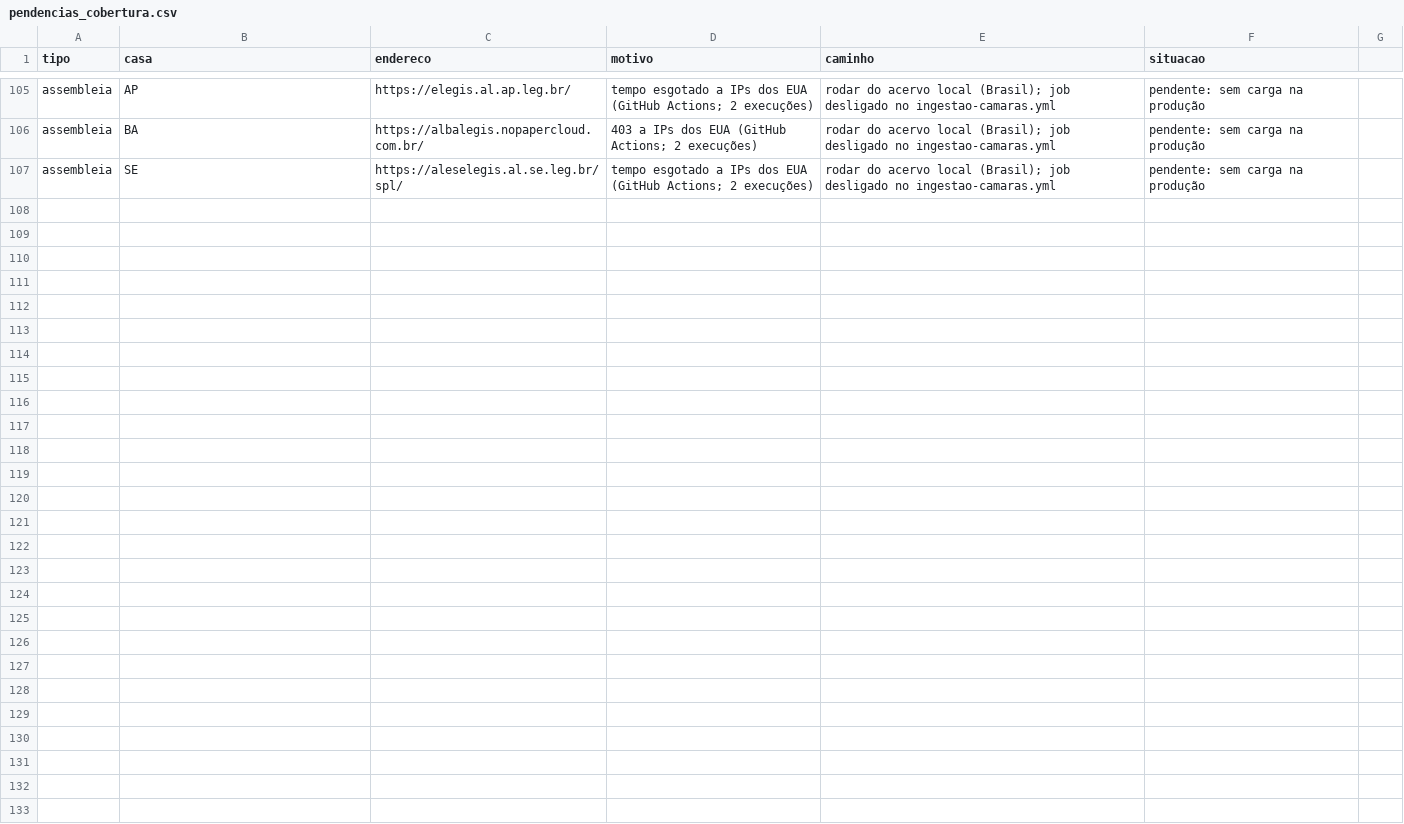
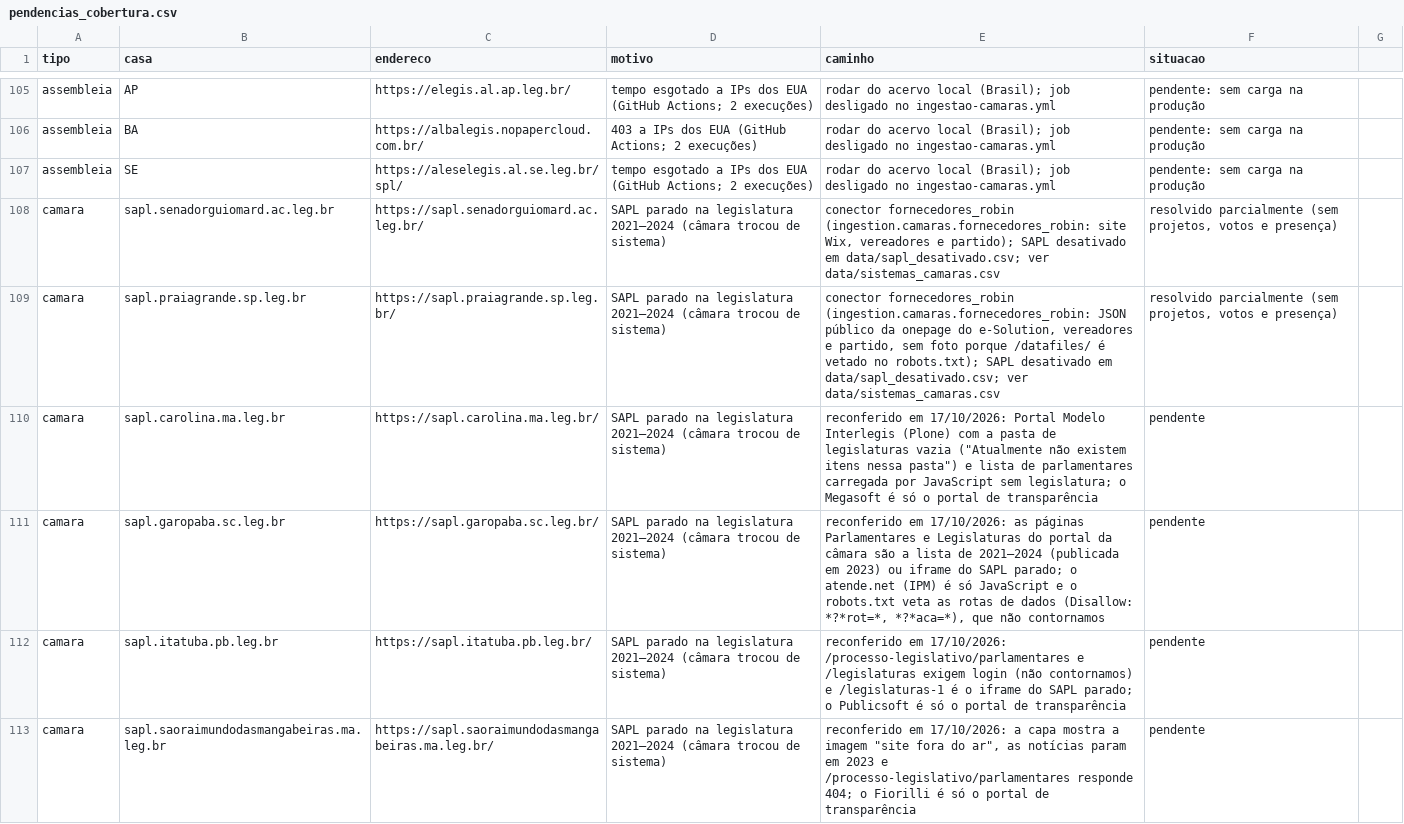
Before and after one commit to Gipsy7/panoptico, a CSV file: data/pendencias_cobertura.csv, drawn as a sheet; only a part is shown, gaps mark what is left out; the diff names each change by its address in the sheet, - before the commit and + after, or states it on an @@ line.

```diff
--- a/data/pendencias_cobertura.csv
+++ b/data/pendencias_cobertura.csv
+row 108: camara | sapl.senadorguiomard.ac.leg.br | https://sapl.senadorguiomard.ac.leg.br/ | SAPL parado na legislatura 2021–2024 (câmara trocou de sistema) | conector fornecedores_robin (ingestion.camaras.fornecedores_robin: site Wix, vereadores e partido); SAPL desativado em data/sapl_desativado.csv; ver data/sistemas_camaras.csv | resolvido parcialmente (sem projetos, votos e presença)
+row 109: camara | sapl.praiagrande.sp.leg.br | https://sapl.praiagrande.sp.leg.br/ | SAPL parado na legislatura 2021–2024 (câmara trocou de sistema) | conector fornecedores_robin (ingestion.camaras.fornecedores_robin: JSON público da onepage do e-Solution, vereadores e partido, sem foto porque /datafiles/ é vetado no robots.txt); SAPL desativado em data/sapl_desativado.csv; ver data/sistemas_camaras.csv | resolvido parcialmente (sem projetos, votos e presença)
+row 110: camara | sapl.carolina.ma.leg.br | https://sapl.carolina.ma.leg.br/ | SAPL parado na legislatura 2021–2024 (câmara trocou de sistema) | reconferido em 17/10/2026: Portal Modelo Interlegis (Plone) com a pasta de legislaturas vazia ("Atualmente não existem itens nessa pasta") e lista de parlamentares carregada por JavaScript sem legislatura; o Megasoft é só o portal de transparência | pendente
+row 111: camara | sapl.garopaba.sc.leg.br | https://sapl.garopaba.sc.leg.br/ | SAPL parado na legislatura 2021–2024 (câmara trocou de sistema) | reconferido em 17/10/2026: as páginas Parlamentares e Legislaturas do portal da câmara são a lista de 2021–2024 (publicada em 2023) ou iframe do SAPL parado; o atende.net (IPM) é só JavaScript e o robots.txt veta as rotas de dados (Disallow: *?*rot=*, *?*aca=*), que não contornamos | pendente
+row 112: camara | sapl.itatuba.pb.leg.br | https://sapl.itatuba.pb.leg.br/ | SAPL parado na legislatura 2021–2024 (câmara trocou de sistema) | reconferido em 17/10/2026: /processo-legislativo/parlamentares e /legislaturas exigem login (não contornamos) e /legislaturas-1 é o iframe do SAPL parado; o Publicsoft é só o portal de transparência | pendente
+row 113: camara | sapl.saoraimundodasmangabeiras.ma.leg.br | https://sapl.saoraimundodasmangabeiras.ma.leg.br/ | SAPL parado na legislatura 2021–2024 (câmara trocou de sistema) | reconferido em 17/10/2026: a capa mostra a imagem "site fora do ar", as notícias param em 2023 e /processo-legislativo/parlamentares responde 404; o Fiorilli é só o portal de transparência | pendente
```
Also changed, not shown: 10 other files.
